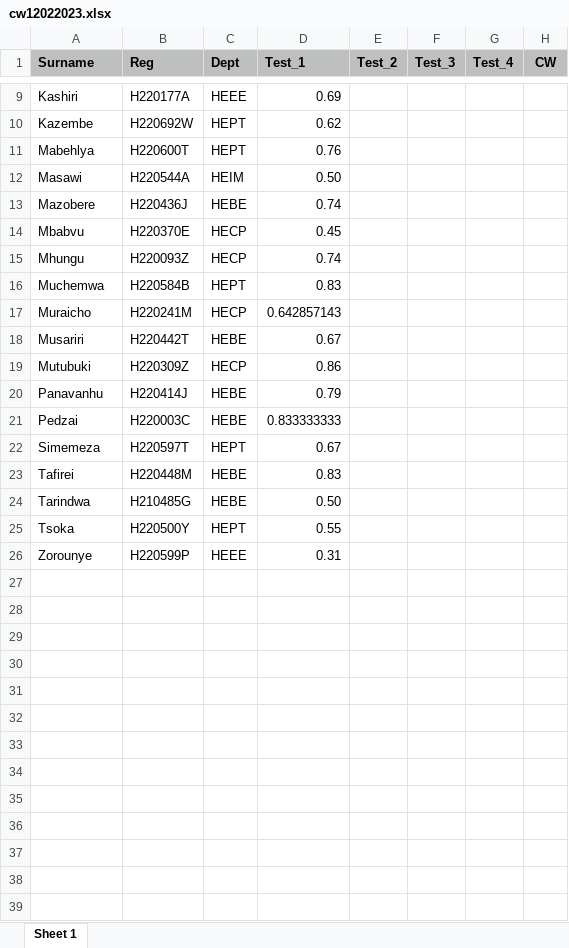
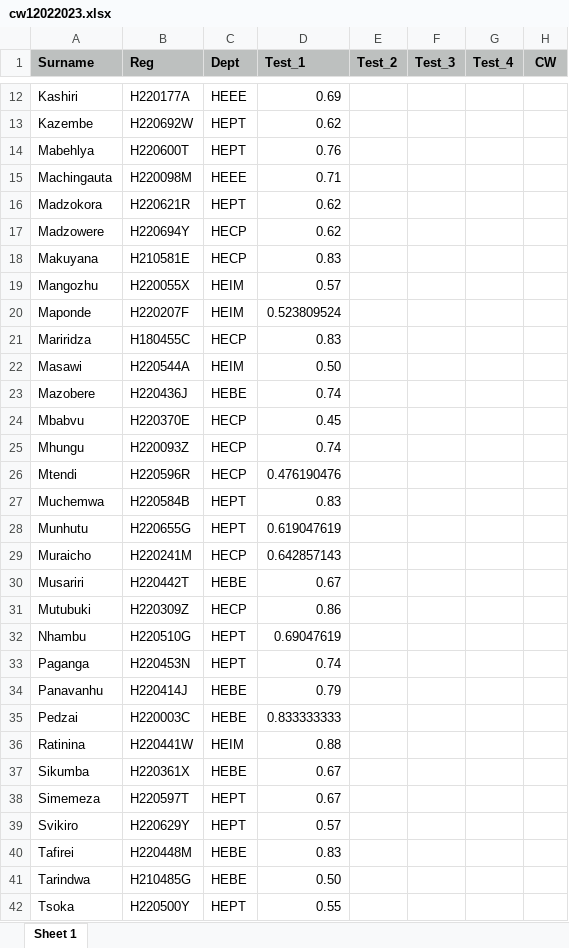
Before and after one commit to tnmutusva/course, an Excel workbook: cw12022023.xlsx, sheet Sheet 1, drawn as a sheet; only a part is shown, gaps mark what is left out; the shorter side is filled out with more unchanged rows; values as stored, in another font and other column widths than the file's, no borders; the diff covers the shown part only; the diff names each change by its address in the sheet, - before the commit and + after, or states it on an @@ line.

Commit message:
Update cw12022023.xlsx

```diff
--- a/cw12022023.xlsx (sheet Sheet 1)
+++ b/cw12022023.xlsx (sheet Sheet 1)
+row 15: Machingauta | H220098M | HEEE | 0.71
+row 16: Madzokora | H220621R | HEPT | 0.62
+row 17: Madzowere | H220694Y | HECP | 0.62
+row 18: Makuyana | H210581E | HECP | 0.83
+row 19: Mangozhu | H220055X | HEIM | 0.57
+row 20: Maponde | H220207F | HEIM | 0.523809524
+row 21: Mariridza | H180455C | HECP | 0.83
+row 26: Mtendi | H220596R | HECP | 0.476190476
+row 28: Munhutu | H220655G | HEPT | 0.619047619
+row 32: Nhambu | H220510G | HEPT | 0.69047619
+row 33: Paganga | H220453N | HEPT | 0.74
+row 36: Ratinina | H220441W | HEIM | 0.88
+row 37: Sikumba | H220361X | HEBE | 0.67
+row 39: Svikiro | H220629Y | HEPT | 0.57
```
Also changed, not shown: 4 added rows elsewhere in this sheet.
